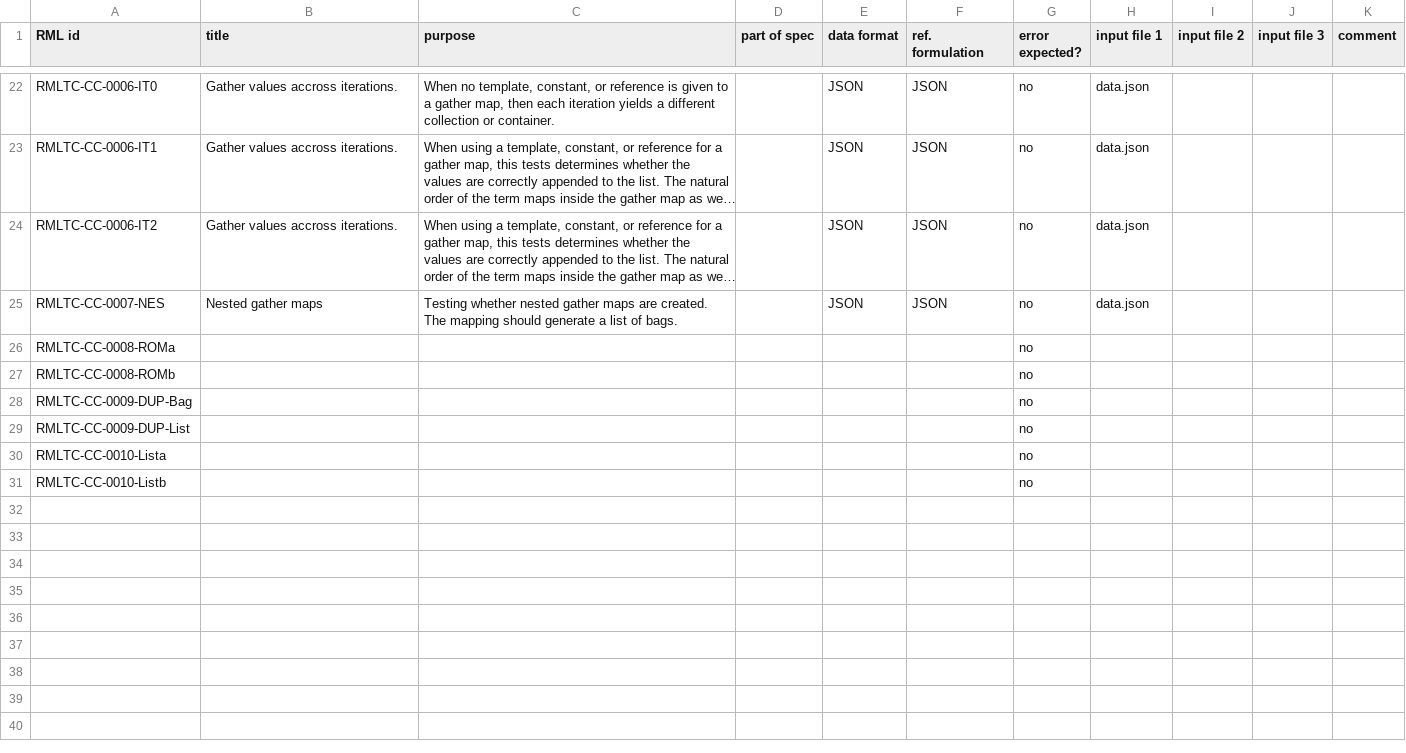
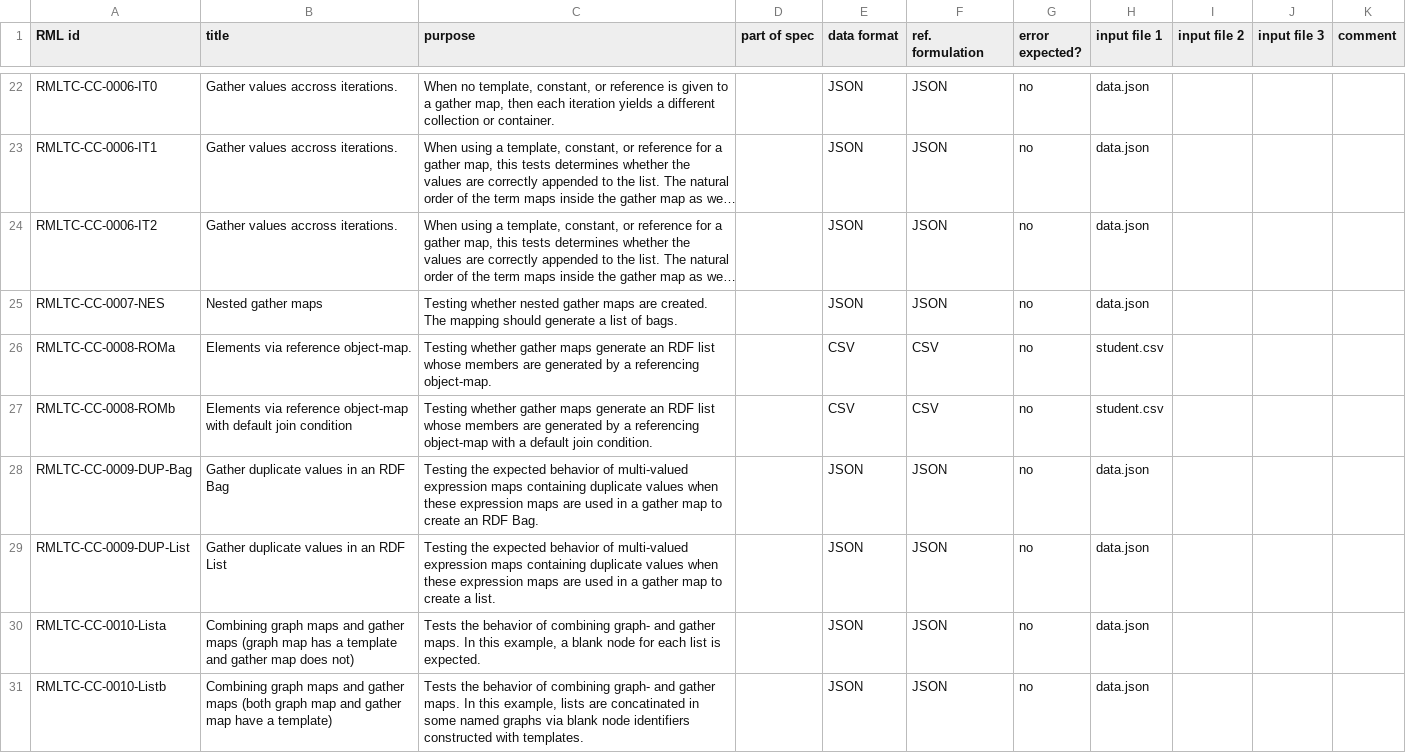
Before and after one commit to kg-construct/rml-cc, a CSV file: test-cases/descriptions.csv, drawn as a sheet; only a part is shown, gaps mark what is left out; long unchanged cells end in …; the diff names each change by its address in the sheet, - before the commit and + after, or states it on an @@ line.

Commit message:
test-cases: update descriptions

```diff
--- a/test-cases/descriptions.csv
+++ b/test-cases/descriptions.csv
-B26 (title): (empty)
+B26 (title): Elements via reference object-map.
-C26 (purpose): (empty)
+C26 (purpose): Testing whether gather maps generate an RDF list whose members are generated by a referencing object-map.
-E26:E27 (data format): (empty)
+E26:E27 (data format): CSV
-F26:F27 (ref. formulation): (empty)
+F26:F27 (ref. formulation): CSV
-H26:H27 (input file 1): (empty)
+H26:H27 (input file 1): student.csv
-B27 (title): (empty)
+B27 (title): Elements via reference object-map with default join condition
-C27 (purpose): (empty)
+C27 (purpose): Testing whether gather maps generate an RDF list whose members are generated by a referencing object-map with a default join condition.
-B28 (title): (empty)
+B28 (title): Gather duplicate values in an RDF Bag
-C28 (purpose): (empty)
+C28 (purpose): Testing the expected behavior of multi-valued expression maps containing duplicate values when these expression maps are used in a gather map to create an RDF Bag.
-E28:E31 (data format): (empty)
+E28:E31 (data format): JSON
-F28:F31 (ref. formulation): (empty)
+F28:F31 (ref. formulation): JSON
-H28:H31 (input file 1): (empty)
+H28:H31 (input file 1): data.json
-B29 (title): (empty)
+B29 (title): Gather duplicate values in an RDF List
-C29 (purpose): (empty)
+C29 (purpose): Testing the expected behavior of multi-valued expression maps containing duplicate values when these expression maps are used in a gather map to create a list.
-B30 (title): (empty)
+B30 (title): Combining graph maps and gather maps (graph map has a template and gather map does not)
-C30 (purpose): (empty)
+C30 (purpose): Tests the behavior of combining graph- and gather maps. In this example, a blank node for each list is expected.
-B31 (title): (empty)
+B31 (title): Combining graph maps and gather maps (both graph map and gather map have a template)
-C31 (purpose): (empty)
+C31 (purpose): Tests the behavior of combining graph- and gather maps. In this example, lists are concatinated in some named graphs via blank node identifiers constructed with templates.
```
Also changed, not shown: test-cases/metadata.csv, 7 other files.
